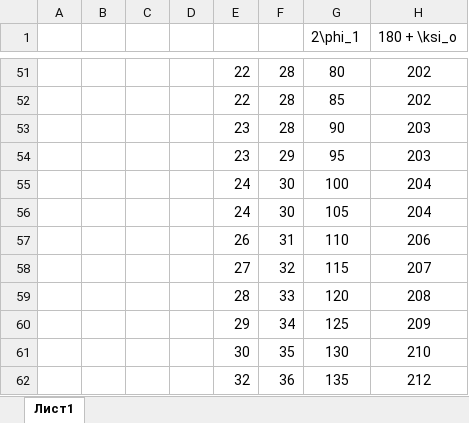
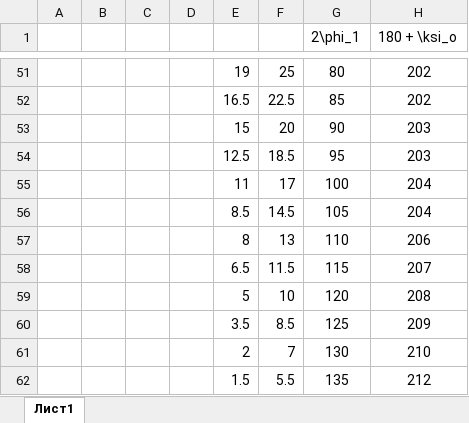
Before and after one commit to Sibonji/Labs, an Excel workbook: Physics/4.7.1/4.7.1.xlsx, sheet Лист1, drawn as a sheet; only a part is shown, gaps mark what is left out; values as stored, in another font and other column widths than the file's, no borders; the diff covers the shown part only; the diff names each change by its address in the sheet, - before the commit and + after, or states it on an @@ line.

```diff
--- a/Physics/4.7.1/4.7.1.xlsx (sheet Лист1)
+++ b/Physics/4.7.1/4.7.1.xlsx (sheet Лист1)
-E51: 22
+E51: 19
-F51: 28
+F51: 25
-E52: 22
+E52: 16.5
-F52: 28
+F52: 22.5
-E53: 23
+E53: 15
-F53: 28
+F53: 20
-E54: 23
+E54: 12.5
-F54: 29
+F54: 18.5
-E55: 24
+E55: 11
-F55: 30
+F55: 17
-E56: 24
+E56: 8.5
-F56: 30
+F56: 14.5
-E57: 26
+E57: 8
-F57: 31
+F57: 13
-E58: 27
+E58: 6.5
-F58: 32
+F58: 11.5
-E59: 28
+E59: 5
-F59: 33
+F59: 10
-E60: 29
+E60: 3.5
-F60: 34
+F60: 8.5
-E61: 30
+E61: 2
-F61: 35
+F61: 7
-E62: 32
+E62: 1.5
-F62: 36
+F62: 5.5
```
Also changed, not shown: 31 edited cells elsewhere in this sheet, formulas that keep their value, Physics/4.4.3/4.4.3.xlsx, 37 other files.
